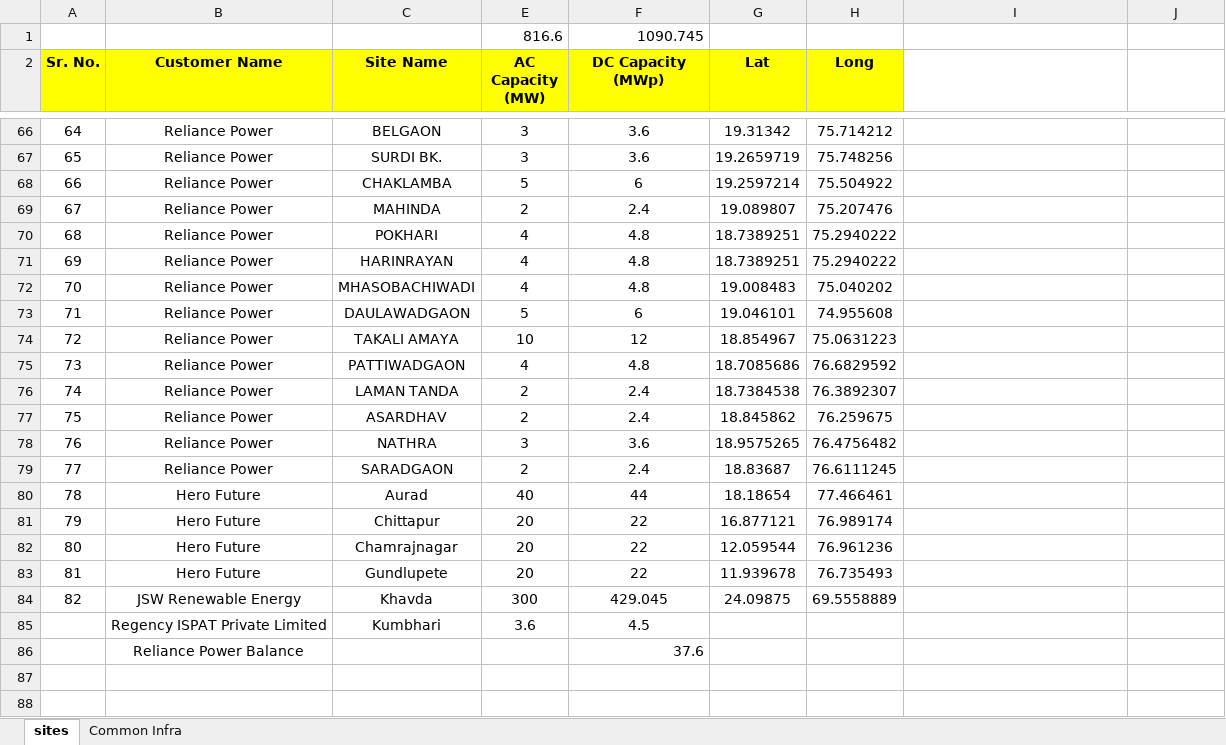
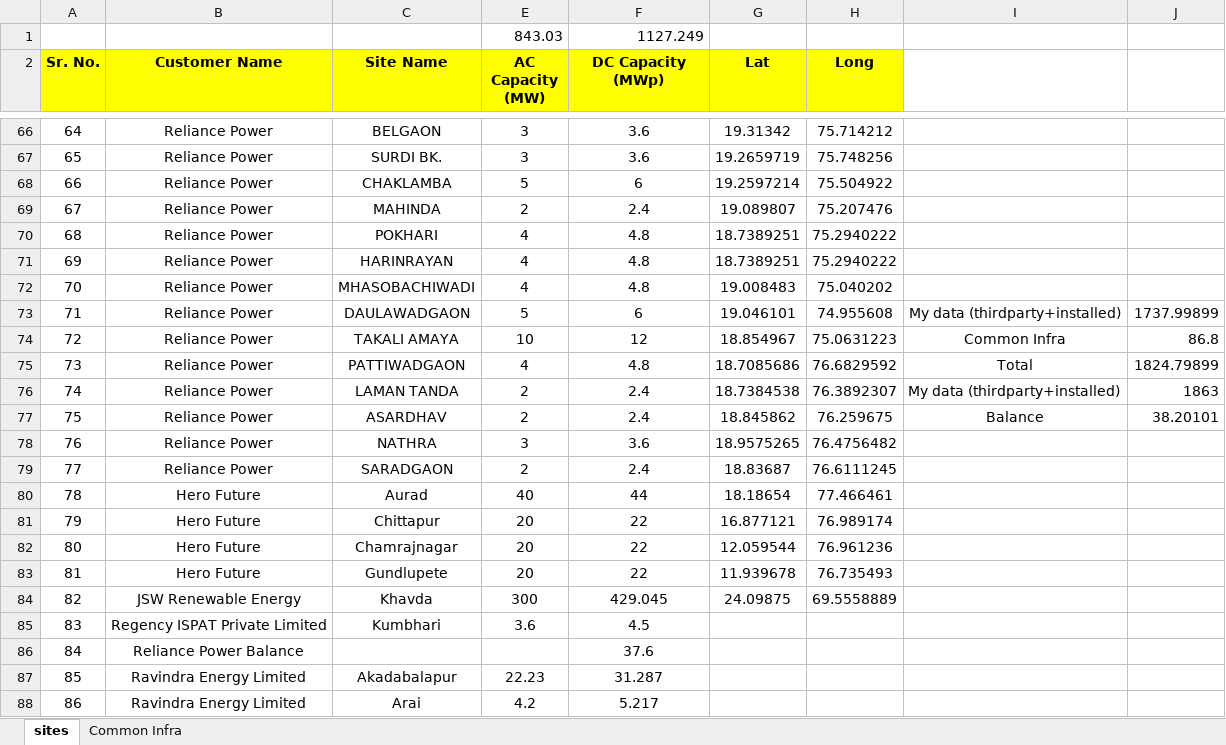
Before and after one commit to Arpith92/Enrich_control_centre_dashboard, an Excel workbook: Thrid_party_site_details.xlsx, sheet sites, drawn as a sheet; only a part is shown, gaps mark what is left out; values as stored, in another font and other column widths than the file's, no borders; removed rows and columns are numbered as before the commit, all else as after; the diff names each change by its address in the sheet, - before the commit and + after, or states it on an @@ line.

```diff
--- a/Thrid_party_site_details.xlsx (sheet sites)
+++ b/Thrid_party_site_details.xlsx (sheet sites)
-row 1:  |  |  | 816.6 | 1090.745
+row 1:  |  |  | 843.03 | 1127.249
-I73: (empty)
+I73: My data (thirdparty+installed)
-J73: (empty)
+J73: 1737.99899
-I74: (empty)
+I74: Common Infra
-J74: (empty)
+J74: 86.8
-I75: (empty)
+I75: Total
-J75: (empty)
+J75: 1824.79899
-I76: (empty)
+I76: My data (thirdparty+installed)
-J76: (empty)
+J76: 1863
-I77: (empty)
+I77: Balance
-J77: (empty)
+J77: 38.20101
@@ column A (Sr. No.) renumbered between rows 85 and 86 @@
-F86 alignment: right
+F86 alignment: center
+row 87: 85 | Ravindra Energy Limited | Akadabalapur | 22.23 | 31.287
+row 88: 86 | Ravindra Energy Limited | Arai | 4.2 | 5.217
```
Also changed, not shown: 46 other files.
